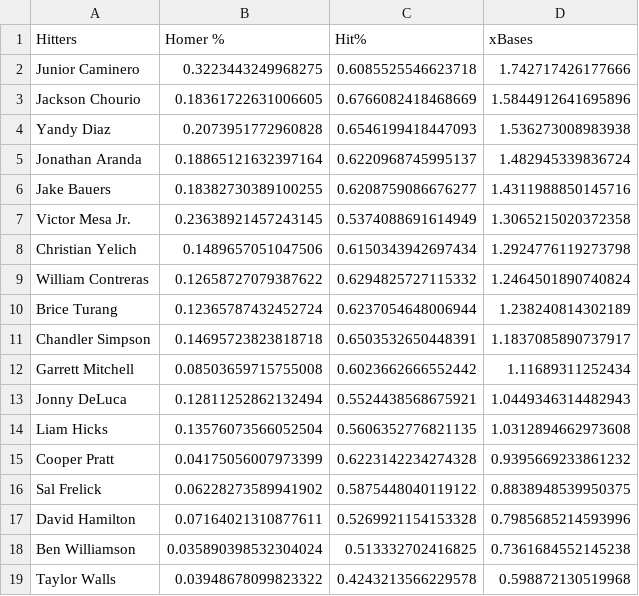
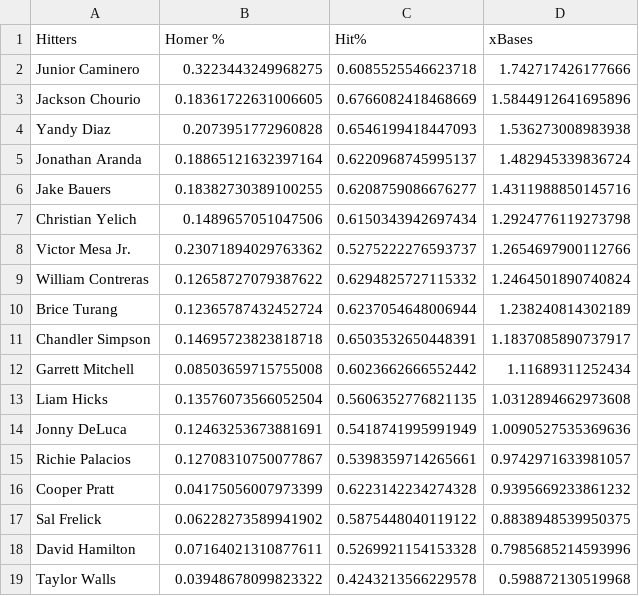
Before and after one commit to jack-simon4/jacks-models, a CSV file: src/assets/MLB-Player-Props.csv, drawn as a sheet.

```diff
--- a/src/assets/MLB-Player-Props.csv
+++ b/src/assets/MLB-Player-Props.csv
@@ -6,4 +6,4 @@ Jonathan Aranda,0.18865121632397164,0.6220968745995137,1.482945339836724
 Jake Bauers,0.18382730389100255,0.6208759086676277,1.4311988850145716
-Victor Mesa Jr.,0.23638921457243145,0.5374088691614949,1.3065215020372358
 Christian Yelich,0.1489657051047506,0.6150343942697434,1.2924776119273798
+Victor Mesa Jr.,0.23071894029763362,0.5275222276593737,1.2654697900112766
 William Contreras,0.12658727079387622,0.6294825727115332,1.2464501890740824
@@ -12,4 +12,5 @@ Chandler Simpson,0.14695723823818718,0.6503532650448391,1.1837085890737917
 Garrett Mitchell,0.08503659715755008,0.6023662666552442,1.11689311252434
-Jonny DeLuca,0.12811252862132494,0.5524438568675921,1.0449346314482943
 Liam Hicks,0.13576073566052504,0.5606352776821135,1.0312894662973608
+Jonny DeLuca,0.12463253673881691,0.5418741995991949,1.0090527535369636
+Richie Palacios,0.12708310750077867,0.5398359714265661,0.9742971633981057
 Cooper Pratt,0.04175056007973399,0.6223142234274328,0.9395669233861232
@@ -17,3 +18,2 @@ Sal Frelick,0.06228273589941902,0.5875448040119122,0.8838948539950375
 David Hamilton,0.07164021310877611,0.5269921154153328,0.7985685214593996
-Ben Williamson,0.035890398532304024,0.513332702416825,0.7361684552145238
 Taylor Walls,0.03948678099823322,0.4243213566229578,0.598872130519968
```
Also changed, not shown: src/assets/MLB-Last-Lineups.csv, src/assets/MLB-Lineups.csv.
